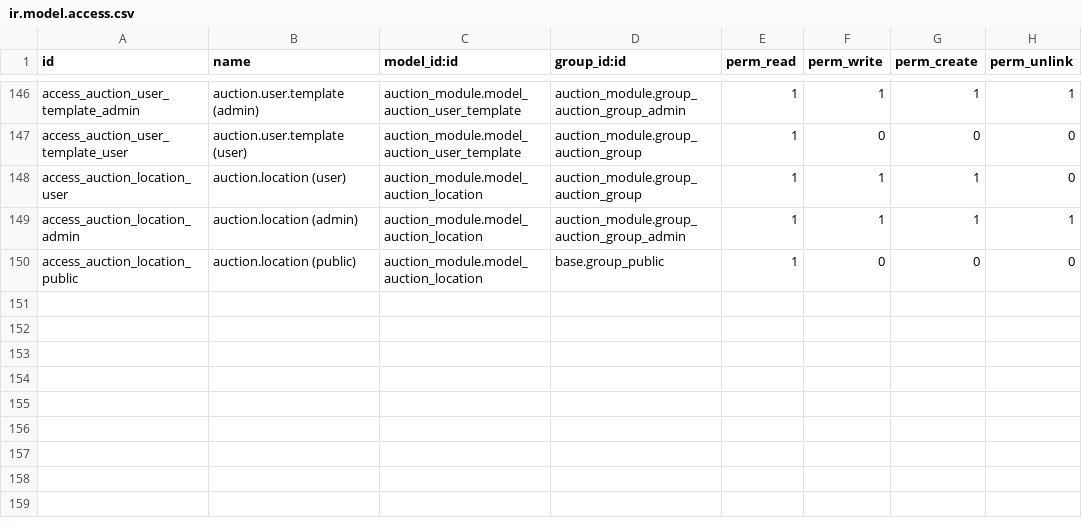
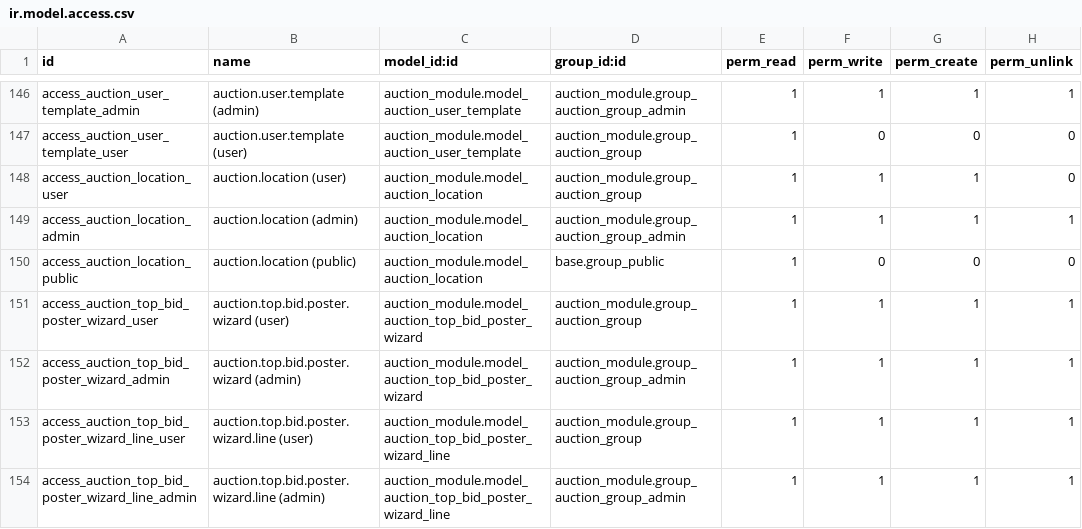
Before and after one commit to abhishek12198/auction_champ, a CSV file: auction_module/security/ir.model.access.csv, drawn as a sheet; only a part is shown, gaps mark what is left out; the diff names each change by its address in the sheet, - before the commit and + after, or states it on an @@ line.

```diff
--- a/auction_module/security/ir.model.access.csv
+++ b/auction_module/security/ir.model.access.csv
+row 151: access_auction_top_bid_poster_wizard_user | auction.top.bid.poster.wizard (user) | auction_module.model_auction_top_bid_poster_wizard | auction_module.group_auction_group | 1 | 1 | 1 | 1
+row 152: access_auction_top_bid_poster_wizard_admin | auction.top.bid.poster.wizard (admin) | auction_module.model_auction_top_bid_poster_wizard | auction_module.group_auction_group_admin | 1 | 1 | 1 | 1
+row 153: access_auction_top_bid_poster_wizard_line_user | auction.top.bid.poster.wizard.line (user) | auction_module.model_auction_top_bid_poster_wizard_line | auction_module.group_auction_group | 1 | 1 | 1 | 1
+row 154: access_auction_top_bid_poster_wizard_line_admin | auction.top.bid.poster.wizard.line (admin) | auction_module.model_auction_top_bid_poster_wizard_line | auction_module.group_auction_group_admin | 1 | 1 | 1 | 1
```
Also changed, not shown: 16 other files.
